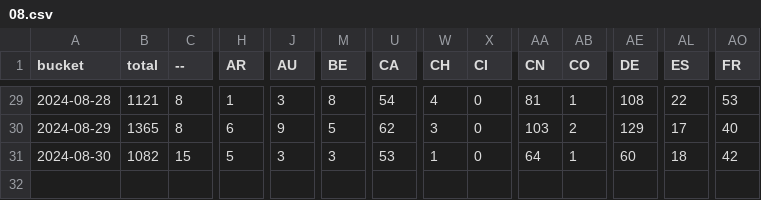
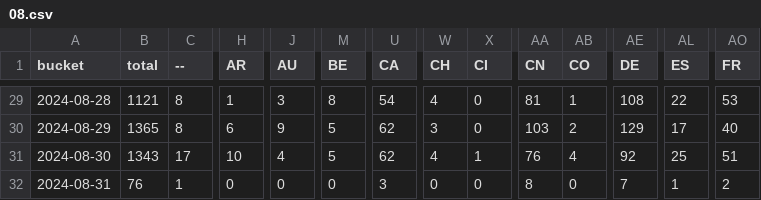
Before and after one commit to dtinth/jamulus-usage-stats, a CSV file: daily/2024/08.csv, drawn as a sheet; only a part is shown, gaps mark what is left out; rows hold the shown columns only; the diff covers the shown part only; the diff names each change by its address in the sheet, - before the commit and + after, or states it on an @@ line.

```diff
--- a/daily/2024/08.csv
+++ b/daily/2024/08.csv
-B31 (total): 1082
+B31 (total): 1343
-C31 (--): 15
+C31 (--): 17
-H31 (AR): 5
+H31 (AR): 10
-J31 (AU): 3
+J31 (AU): 4
-M31 (BE): 3
+M31 (BE): 5
-U31 (CA): 53
+U31 (CA): 62
-W31 (CH): 1
+W31 (CH): 4
-X31 (CI): 0
+X31 (CI): 1
-AA31 (CN): 64
+AA31 (CN): 76
-AB31 (CO): 1
+AB31 (CO): 4
-AE31 (DE): 60
+AE31 (DE): 92
-AL31 (ES): 18
+AL31 (ES): 25
-AO31 (FR): 42
+AO31 (FR): 51
+row 32: 2024-08-31 | 76 | 1 | 0 | 0 | 0 | 3 | 0 | 0 | 8 | 0 | 7 | 1 | 2
```
Also changed, not shown: 27 edited cells elsewhere in this file, hourly/2024/08-25.csv.
